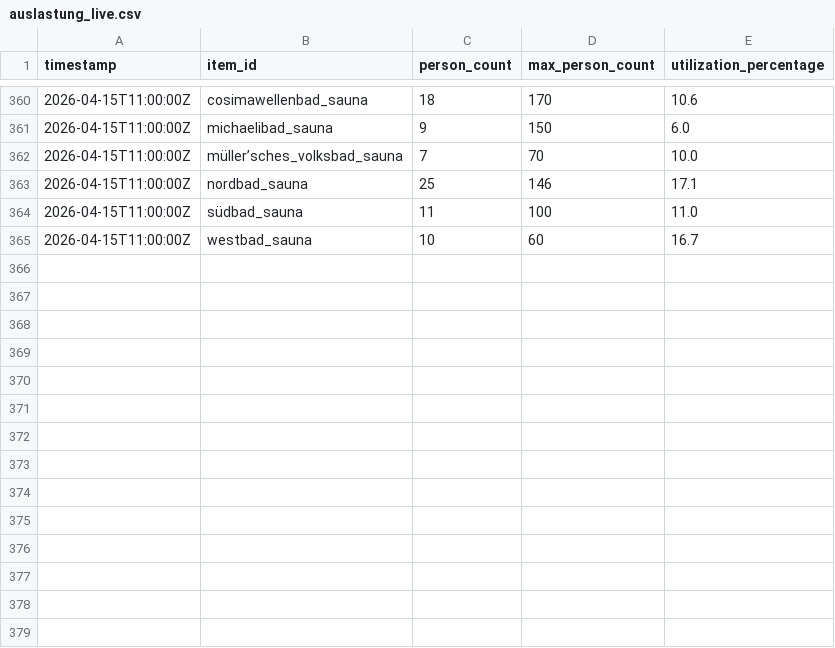
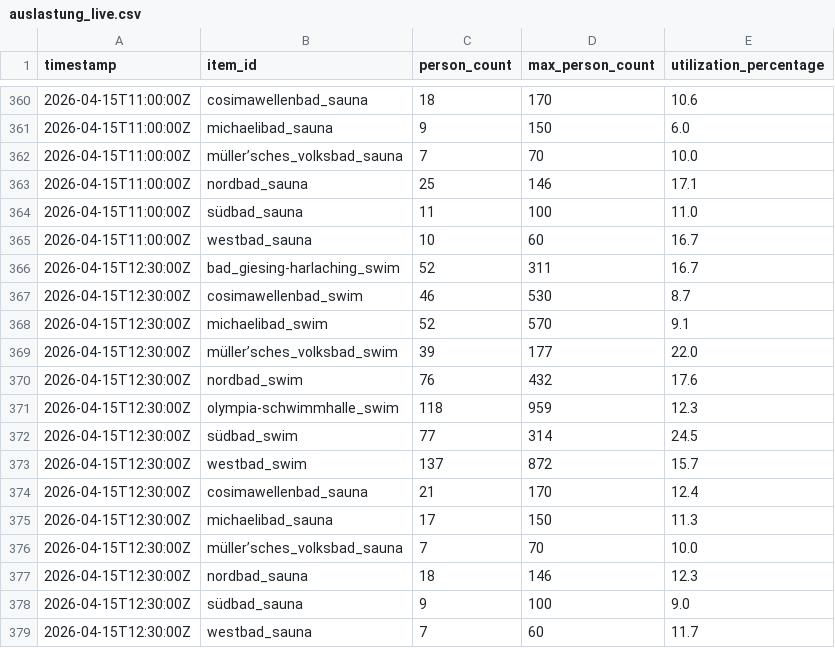
Before and after one commit to obwohl/mbaeder, a CSV file: auslastung_live.csv, drawn as a sheet; only a part is shown, gaps mark what is left out; the diff names each change by its address in the sheet, - before the commit and + after, or states it on an @@ line.

Commit message:
fix: deterministic timestamp rounding for deduplication
The previous logic of adding 15 minutes and rounding down led to missed
data collection (0 records written) when GitHub Actions executions were
delayed by more than a minute. This commit changes the logic to
deterministically map minutes 0-29 to :00 and 30-59 to :30, ensuring
that slight execution delays no longer cause the deduplication logic
to mistakenly drop records. Logging was also added to the API response
for easier debugging.

```diff
--- a/auslastung_live.csv
+++ b/auslastung_live.csv
+row 366: 2026-04-15T12:30:00Z | bad_giesing-harlaching_swim | 52 | 311 | 16.7
+row 367: 2026-04-15T12:30:00Z | cosimawellenbad_swim | 46 | 530 | 8.7
+row 368: 2026-04-15T12:30:00Z | michaelibad_swim | 52 | 570 | 9.1
+row 369: 2026-04-15T12:30:00Z | müller’sches_volksbad_swim | 39 | 177 | 22.0
+row 370: 2026-04-15T12:30:00Z | nordbad_swim | 76 | 432 | 17.6
+row 371: 2026-04-15T12:30:00Z | olympia-schwimmhalle_swim | 118 | 959 | 12.3
+row 372: 2026-04-15T12:30:00Z | südbad_swim | 77 | 314 | 24.5
+row 373: 2026-04-15T12:30:00Z | westbad_swim | 137 | 872 | 15.7
+row 374: 2026-04-15T12:30:00Z | cosimawellenbad_sauna | 21 | 170 | 12.4
+row 375: 2026-04-15T12:30:00Z | michaelibad_sauna | 17 | 150 | 11.3
+row 376: 2026-04-15T12:30:00Z | müller’sches_volksbad_sauna | 7 | 70 | 10.0
+row 377: 2026-04-15T12:30:00Z | nordbad_sauna | 18 | 146 | 12.3
+row 378: 2026-04-15T12:30:00Z | südbad_sauna | 9 | 100 | 9.0
+row 379: 2026-04-15T12:30:00Z | westbad_sauna | 7 | 60 | 11.7
```
Also changed, not shown: 2 other files.
